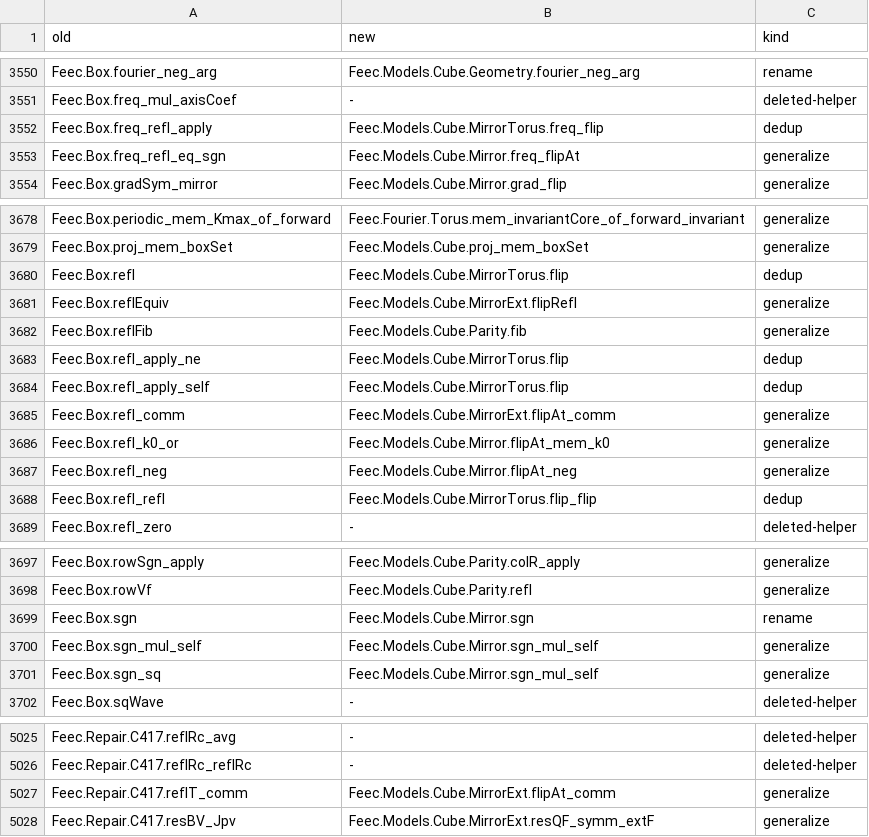
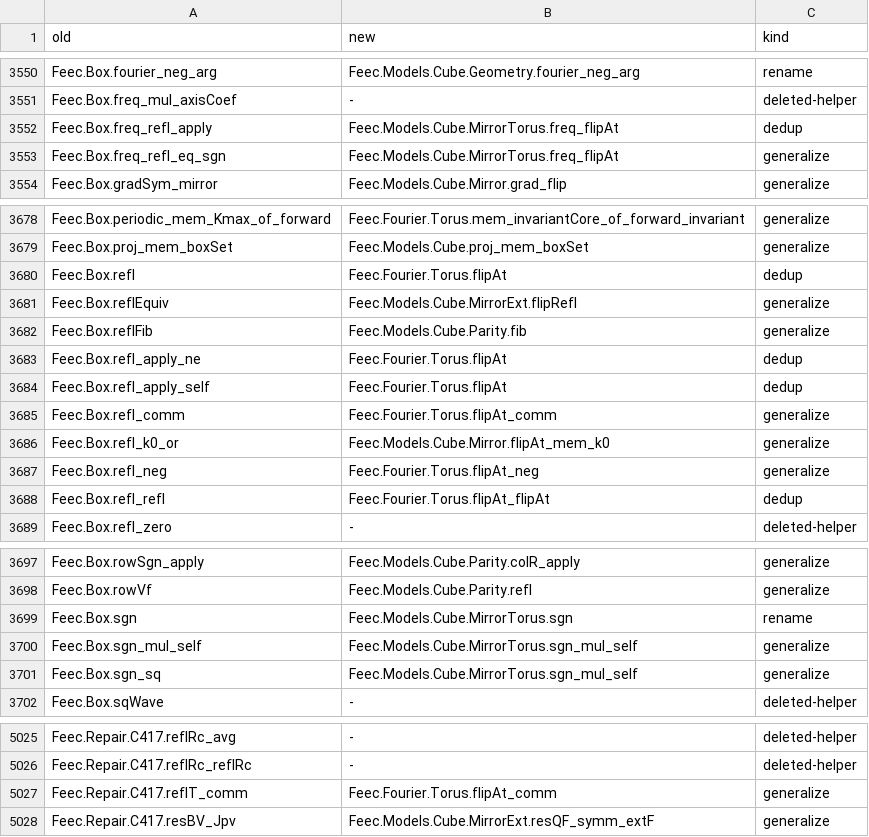
Before and after one commit to vincentqb/feec, a TSV file: docs/migration/map.tsv, drawn as a sheet; only a part is shown, gaps mark what is left out.

Commit message:
mirror flip/sgn dedup: one frequency reflection Feec.Fourier.Torus.flipAt (flipAt_apply @[simp], flipAt_flipAt, flipAt_involutive, flipAt_comm, flipAt_zero, flipAt_neg, flipAt_eq_zero_iff) next to freq, and Fourier.Torus.flipAt_mem_bandN; MirrorExt.flipAt (through flipB), DeRham.flipAt and MirrorTorus.flip removed, with their lemmas and the copies Mirror.flipAt_neg, Parity.flip_neg, RowWise.flip_mem_bandN, DeRhamIdent.flipAt_mem_bandN, EinsteinBianchi.flipAt_mem_bandN and the bridge DeRhamIdent.flipAt_eq; Geometry.flipB_eq_flipAt and DeRhamIdent.flipB_single relate flipB to flipAt; one sign MirrorTorus.sgn (Mirror imports Reflection; Mirror.sgn, sgn_mul_self, conj_sgn, leviCivita3_sgn removed) and one MirrorTorus.freq_flipAt (MirrorTorus.freq_flip, Mirror.freq_flipAt merged); unfold steps replaced by flipAt_apply; map.tsv rows redirected

```diff
--- a/docs/migration/map.tsv
+++ b/docs/migration/map.tsv
@@ -3551,4 +3551,4 @@ Feec.Box.fourier_neg_arg	Feec.Models.Cube.Geometry.fourier_neg_arg	rename
 Feec.Box.freq_mul_axisCoef	-	deleted-helper
-Feec.Box.freq_refl_apply	Feec.Models.Cube.MirrorTorus.freq_flip	dedup
-Feec.Box.freq_refl_eq_sgn	Feec.Models.Cube.Mirror.freq_flipAt	generalize
+Feec.Box.freq_refl_apply	Feec.Models.Cube.MirrorTorus.freq_flipAt	dedup
+Feec.Box.freq_refl_eq_sgn	Feec.Models.Cube.MirrorTorus.freq_flipAt	generalize
 Feec.Box.gradSym_mirror	Feec.Models.Cube.Mirror.grad_flip	generalize
@@ -3679,11 +3679,11 @@ Feec.Box.periodic_mem_Kmax_of_forward	Feec.Fourier.Torus.mem_invariantCore_of_fo
 Feec.Box.proj_mem_boxSet	Feec.Models.Cube.proj_mem_boxSet	generalize
-Feec.Box.refl	Feec.Models.Cube.MirrorTorus.flip	dedup
+Feec.Box.refl	Feec.Fourier.Torus.flipAt	dedup
 Feec.Box.reflEquiv	Feec.Models.Cube.MirrorExt.flipRefl	generalize
 Feec.Box.reflFib	Feec.Models.Cube.Parity.fib	generalize
-Feec.Box.refl_apply_ne	Feec.Models.Cube.MirrorTorus.flip	dedup
-Feec.Box.refl_apply_self	Feec.Models.Cube.MirrorTorus.flip	dedup
-Feec.Box.refl_comm	Feec.Models.Cube.MirrorExt.flipAt_comm	generalize
+Feec.Box.refl_apply_ne	Feec.Fourier.Torus.flipAt	dedup
+Feec.Box.refl_apply_self	Feec.Fourier.Torus.flipAt	dedup
+Feec.Box.refl_comm	Feec.Fourier.Torus.flipAt_comm	generalize
 Feec.Box.refl_k0_or	Feec.Models.Cube.Mirror.flipAt_mem_k0	generalize
-Feec.Box.refl_neg	Feec.Models.Cube.Mirror.flipAt_neg	generalize
-Feec.Box.refl_refl	Feec.Models.Cube.MirrorTorus.flip_flip	dedup
+Feec.Box.refl_neg	Feec.Fourier.Torus.flipAt_neg	generalize
+Feec.Box.refl_refl	Feec.Fourier.Torus.flipAt_flipAt	dedup
 Feec.Box.refl_zero	-	deleted-helper
@@ -3698,5 +3698,5 @@ Feec.Box.rowSgn_apply	Feec.Models.Cube.Parity.colR_apply	generalize
 Feec.Box.rowVf	Feec.Models.Cube.Parity.refl	generalize
-Feec.Box.sgn	Feec.Models.Cube.Mirror.sgn	rename
-Feec.Box.sgn_mul_self	Feec.Models.Cube.Mirror.sgn_mul_self	generalize
-Feec.Box.sgn_sq	Feec.Models.Cube.Mirror.sgn_mul_self	generalize
+Feec.Box.sgn	Feec.Models.Cube.MirrorTorus.sgn	rename
+Feec.Box.sgn_mul_self	Feec.Models.Cube.MirrorTorus.sgn_mul_self	generalize
+Feec.Box.sgn_sq	Feec.Models.Cube.MirrorTorus.sgn_mul_self	generalize
 Feec.Box.sqWave	-	deleted-helper
@@ -5026,3 +5026,3 @@ Feec.Repair.C417.reflRc_avg	-	deleted-helper
 Feec.Repair.C417.reflRc_reflRc	-	deleted-helper
-Feec.Repair.C417.reflT_comm	Feec.Models.Cube.MirrorExt.flipAt_comm	generalize
+Feec.Repair.C417.reflT_comm	Feec.Fourier.Torus.flipAt_comm	generalize
 Feec.Repair.C417.resBV_Jpv	Feec.Models.Cube.MirrorExt.resQF_symm_extF	generalize
```
Also changed, not shown: 26 other files.
